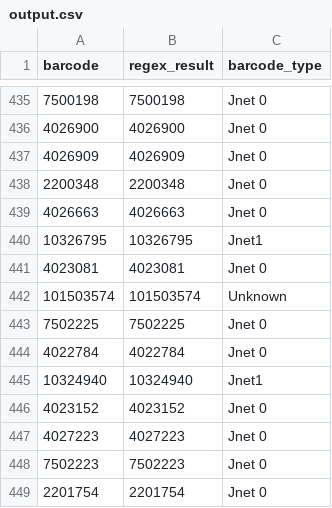
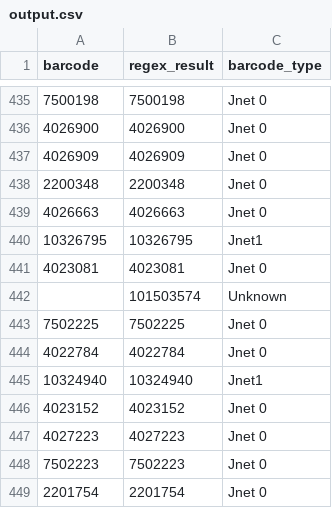
Before and after one commit to Orbasker/Synchronizer, a CSV file: output.csv, drawn as a sheet; only a part is shown, gaps mark what is left out; the diff names each change by its address in the sheet, - before the commit and + after, or states it on an @@ line.

```diff
--- a/output.csv
+++ b/output.csv
-A442 (barcode): 101503574
+A442 (barcode): (empty)
```
Also changed, not shown: 10 other files.
